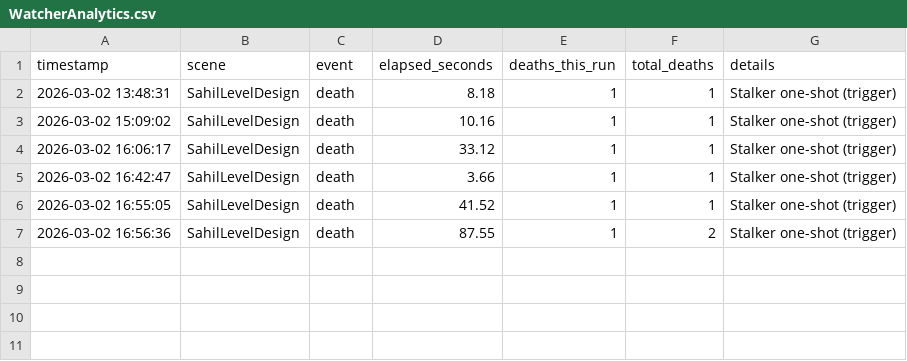
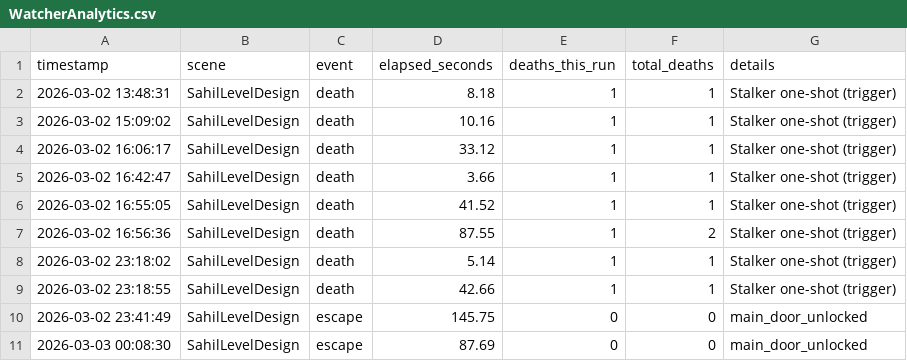
Before and after one commit to sushildalavi/Evil-Resident, a CSV file: Assets/Sushil/Analytics/WatcherAnalytics.csv, drawn as a sheet.

```diff
--- a/Assets/Sushil/Analytics/WatcherAnalytics.csv
+++ b/Assets/Sushil/Analytics/WatcherAnalytics.csv
@@ -7 +7,5 @@ timestamp,scene,event,elapsed_seconds,deaths_this_run,total_deaths,details
 "2026-03-02 16:56:36","SahilLevelDesign","death",87.55,1,2,"Stalker one-shot (trigger)"
+"2026-03-02 23:18:02","SahilLevelDesign","death",5.14,1,1,"Stalker one-shot (trigger)"
+"2026-03-02 23:18:55","SahilLevelDesign","death",42.66,1,1,"Stalker one-shot (trigger)"
+"2026-03-02 23:41:49","SahilLevelDesign","escape",145.75,0,0,"main_door_unlocked"
+"2026-03-03 00:08:30","SahilLevelDesign","escape",87.69,0,0,"main_door_unlocked"
```
Also changed, not shown: 3 other files.
